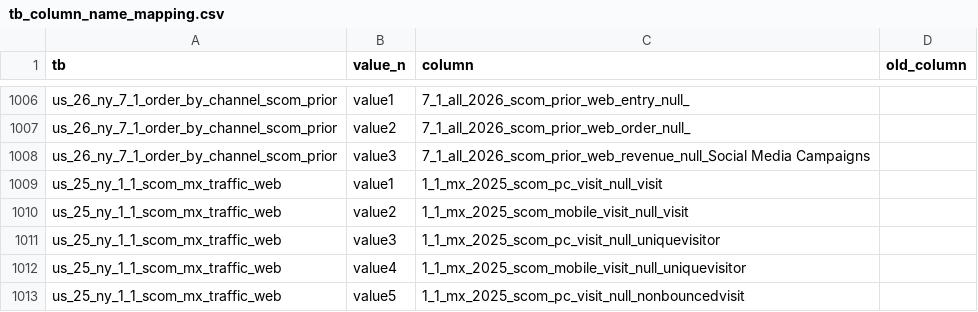
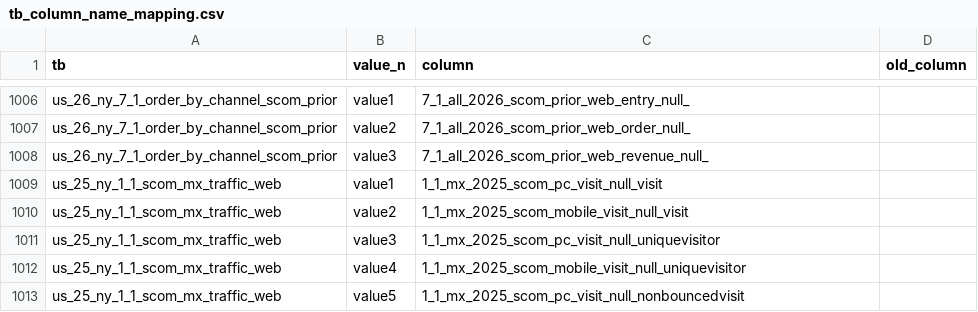
Before and after one commit to jjonghyunn/data-preprocessing, a CSV file: AA_Exporter_260304(dummynumber)/tb_column_name_mapping.csv, drawn as a sheet; only a part is shown, gaps mark what is left out.

Commit message:
Update tb_column_name_mapping.csv

```diff
--- a/AA_Exporter_260304(dummynumber)/tb_column_name_mapping.csv
+++ b/AA_Exporter_260304(dummynumber)/tb_column_name_mapping.csv
@@ -1007,3 +1007,3 @@ us_26_ny_7_1_order_by_channel_scom_prior,value1,7_1_all_2026_scom_prior_web_entr
 us_26_ny_7_1_order_by_channel_scom_prior,value2,7_1_all_2026_scom_prior_web_order_null_,
-us_26_ny_7_1_order_by_channel_scom_prior,value3,7_1_all_2026_scom_prior_web_revenue_null_Social Media Campaigns,
+us_26_ny_7_1_order_by_channel_scom_prior,value3,7_1_all_2026_scom_prior_web_revenue_null_,
 us_25_ny_1_1_scom_mx_traffic_web,value1,1_1_mx_2025_scom_pc_visit_null_visit,
```
